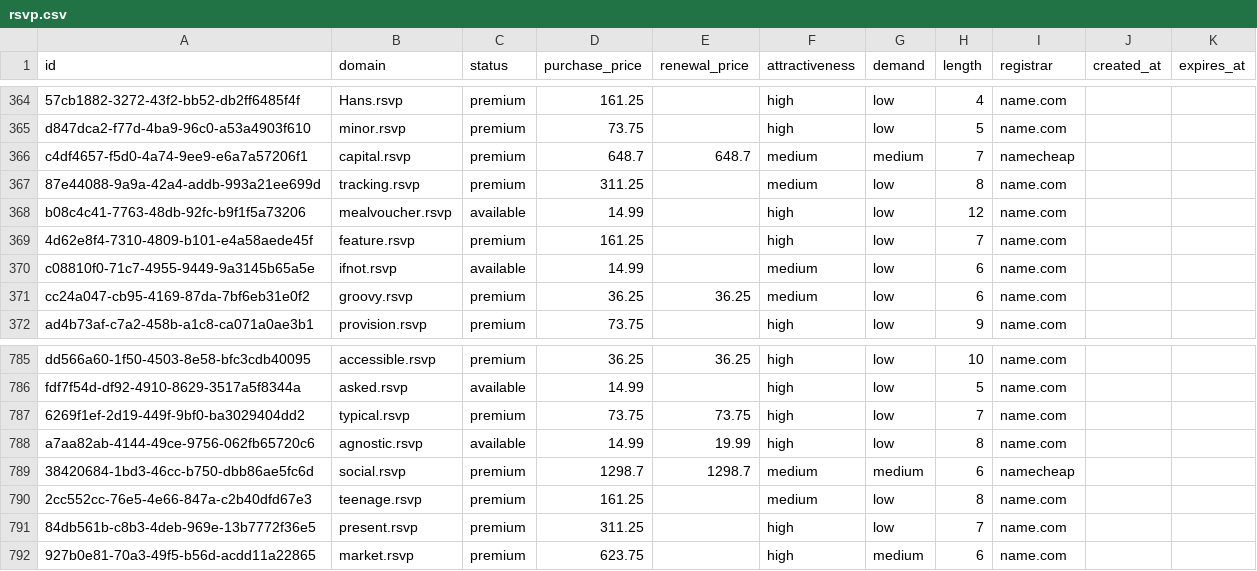
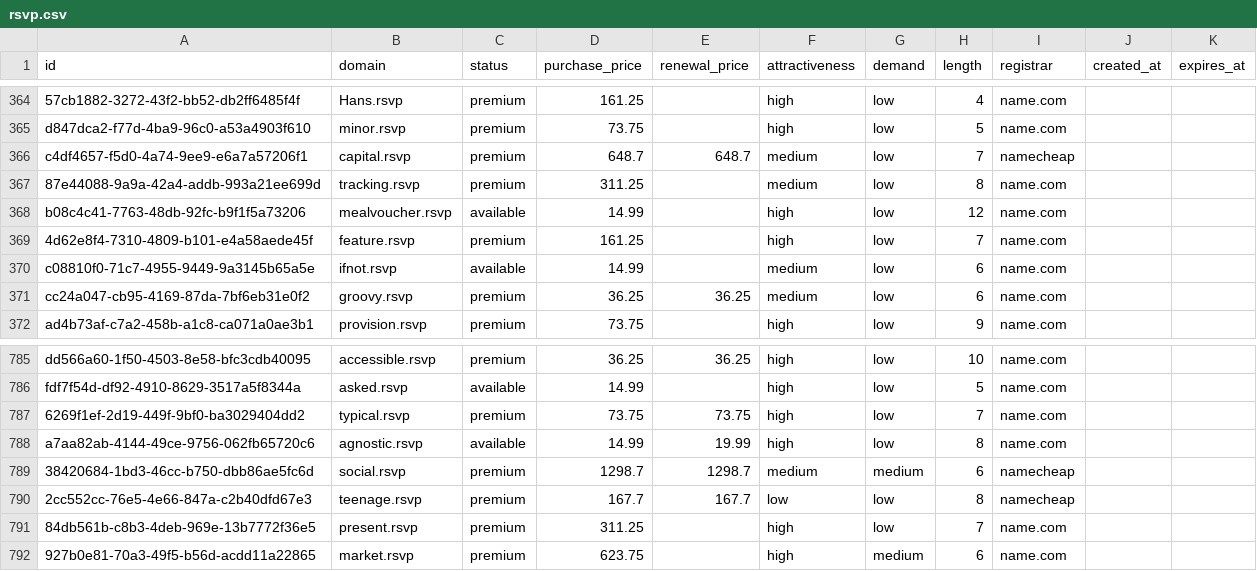
Before and after one commit to UniqueDomains/rsvp-oneword-domains, a CSV file: rsvp.csv, drawn as a sheet; only a part is shown, gaps mark what is left out; the diff names each change by its address in the sheet, - before the commit and + after, or states it on an @@ line.

Commit message:
Domains update

```diff
--- a/rsvp.csv
+++ b/rsvp.csv
-G366 (demand): medium
+G366 (demand): low
-D790 (purchase_price): 161.25
+D790 (purchase_price): 167.7
-E790 (renewal_price): (empty)
+E790 (renewal_price): 167.7
-F790 (attractiveness): medium
+F790 (attractiveness): low
-I790 (registrar): name.com
+I790 (registrar): namecheap
```
Also changed, not shown: 4 other files.
